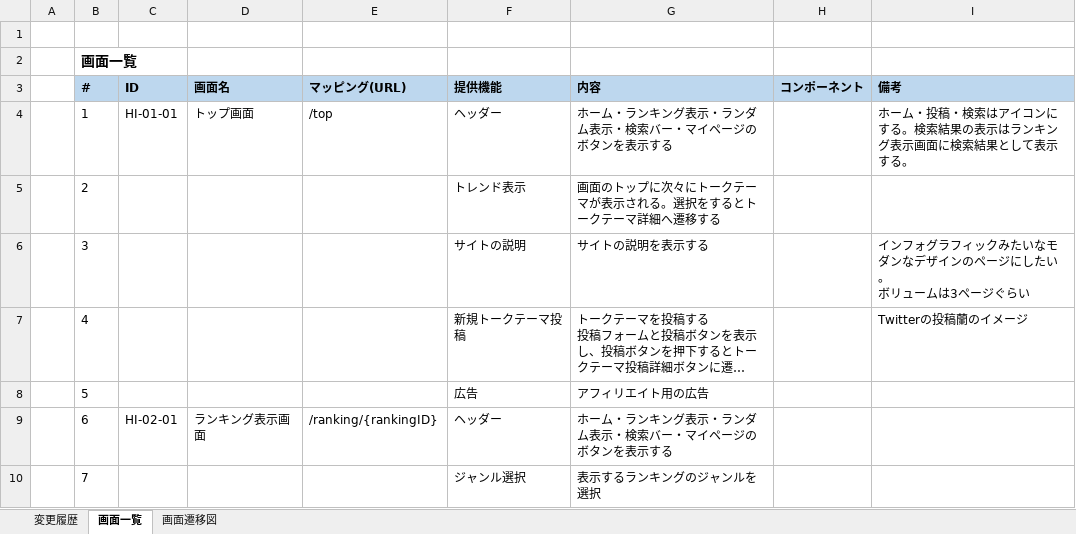
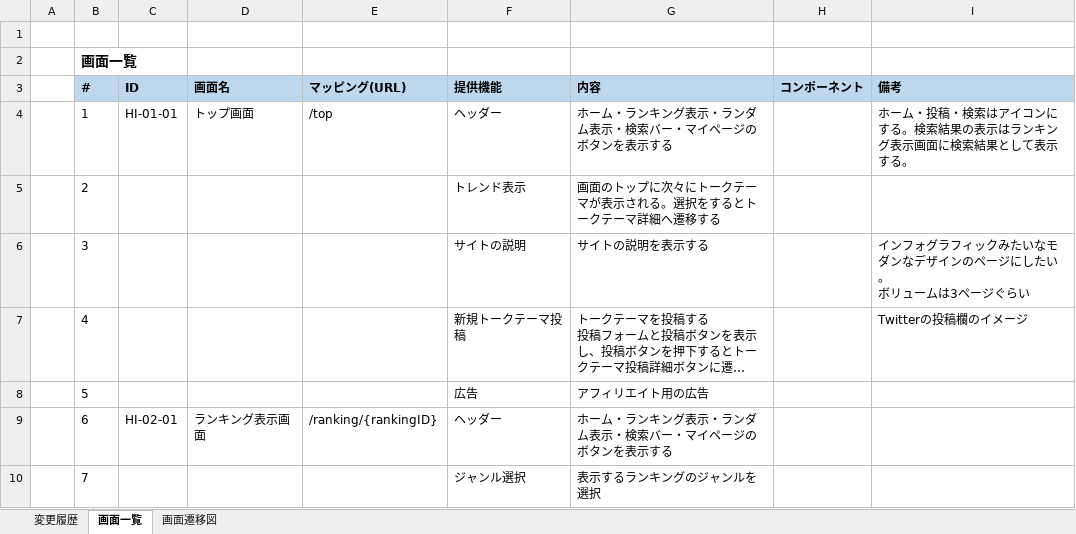
Before and after one commit to eternalhiima/documents, an Excel workbook: 20.開発/50.画面/10.画面一覧/画面一覧.xlsx, sheet 画面一覧, drawn as a sheet; only a part is shown; long unchanged cells end in …; values as stored, in another font and other column widths than the file's, no borders; the diff names each change by its address in the sheet, - before the commit and + after, or states it on an @@ line.

```diff
--- a/20.開発/50.画面/10.画面一覧/画面一覧.xlsx (sheet 画面一覧)
+++ b/20.開発/50.画面/10.画面一覧/画面一覧.xlsx (sheet 画面一覧)
-I7 (備考): Twitterの投稿蘭のイメージ
+I7 (備考): Twitterの投稿欄のイメージ
```
Also changed, not shown: 20.開発/60.API/20.API仕様書/【eternal】API仕様書_Upd003_コメント投稿.xlsx, 3 other files.
